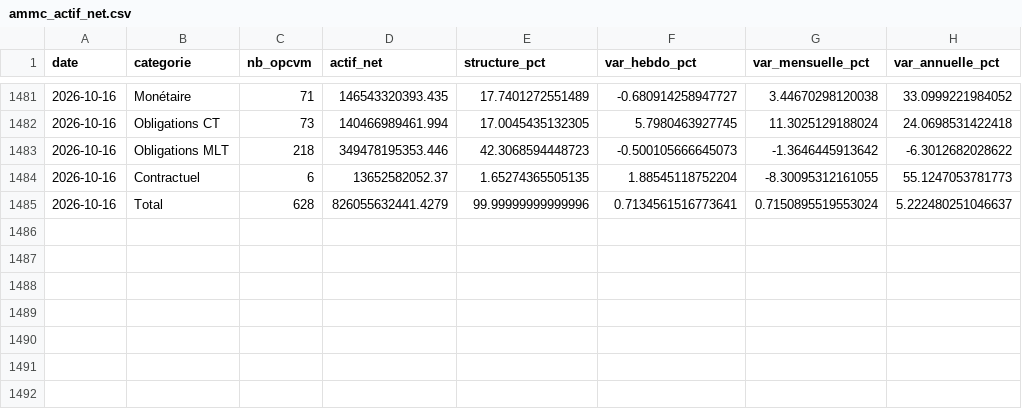
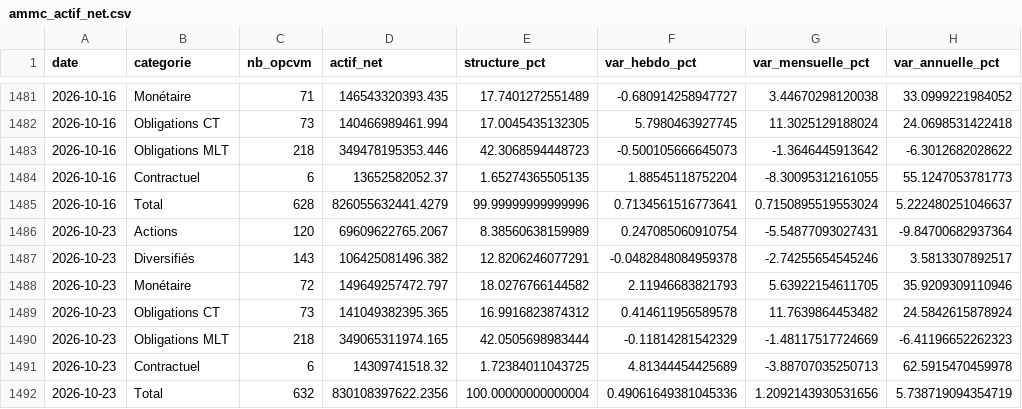
Before and after one commit to Ahmed-Badi3/observatoire-marches-maroc, a CSV file: data/processed/ammc_actif_net.csv, drawn as a sheet; only a part is shown, gaps mark what is left out; the diff names each change by its address in the sheet, - before the commit and + after, or states it on an @@ line.

```diff
--- a/data/processed/ammc_actif_net.csv
+++ b/data/processed/ammc_actif_net.csv
+row 1486: 2026-10-23 | Actions | 120 | 69609622765.2067 | 8.38560638159989 | 0.247085060910754 | -5.54877093027431 | -9.84700682937364
+row 1487: 2026-10-23 | Diversifiés | 143 | 106425081496.382 | 12.8206246077291 | -0.0482848084959378 | -2.74255654545246 | 3.5813307892517
+row 1488: 2026-10-23 | Monétaire | 72 | 149649257472.797 | 18.0276766144582 | 2.11946683821793 | 5.63922154611705 | 35.9209309110946
+row 1489: 2026-10-23 | Obligations CT | 73 | 141049382395.365 | 16.9916823874312 | 0.414611956589578 | 11.7639864453482 | 24.5842615878924
+row 1490: 2026-10-23 | Obligations MLT | 218 | 349065311974.165 | 42.0505698983444 | -0.11814281542329 | -1.48117517724669 | -6.41196652262323
+row 1491: 2026-10-23 | Contractuel | 6 | 14309741518.32 | 1.72384011043725 | 4.81344454425689 | -3.88707035250713 | 62.5915470459978
+row 1492: 2026-10-23 | Total | 632 | 830108397622.2356 | 100.00000000000004 | 0.49061649381045336 | 1.2092143930531656 | 5.738719094354719
```
Also changed, not shown: data/processed/ammc_actif_valeurs.csv, data/processed/ammc_flux.csv, 2 other files.
